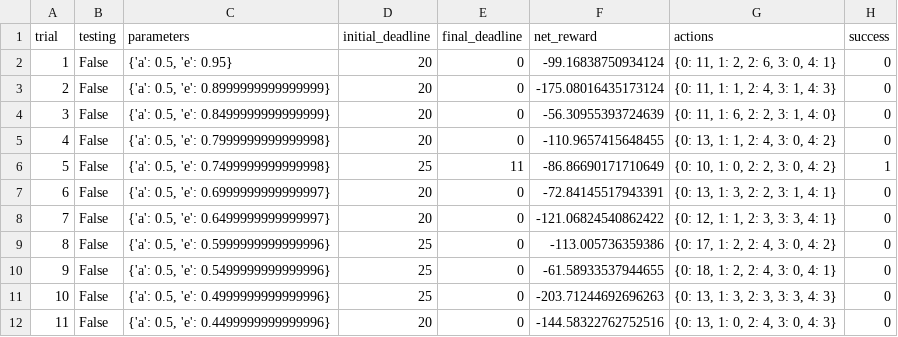
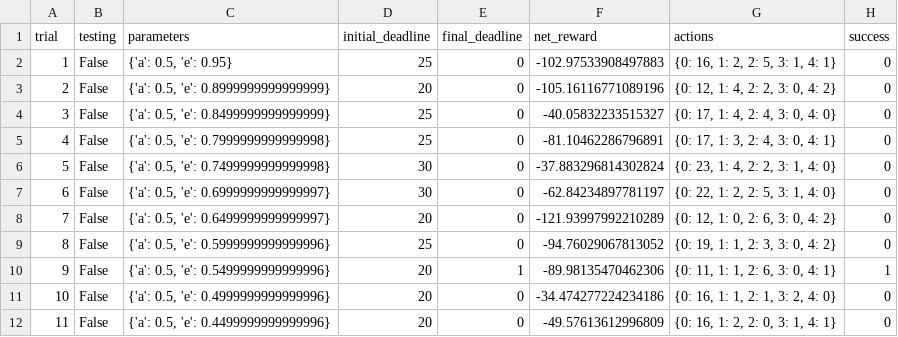
Before and after one commit to VincentZhouGit/machine-learning-udacity, a CSV file: smartcab/logs/sim_default-learning.csv, drawn as a sheet; only a part is shown; the diff covers the shown part only.

```diff
--- a/smartcab/logs/sim_default-learning.csv
+++ b/smartcab/logs/sim_default-learning.csv
@@ -1,12 +1,12 @@
 trial,testing,parameters,initial_deadline,final_deadline,net_reward,actions,success
-1,False,"{'a': 0.5, 'e': 0.95}",20,0,-99.16838750934124,"{0: 11, 1: 2, 2: 6, 3: 0, 4: 1}",0
-2,False,"{'a': 0.5, 'e': 0.8999999999999999}",20,0,-175.08016435173124,"{0: 11, 1: 1, 2: 4, 3: 1, 4: 3}",0
-3,False,"{'a': 0.5, 'e': 0.8499999999999999}",20,0,-56.30955393724639,"{0: 11, 1: 6, 2: 2, 3: 1, 4: 0}",0
-4,False,"{'a': 0.5, 'e': 0.7999999999999998}",20,0,-110.9657415648455,"{0: 13, 1: 1, 2: 4, 3: 0, 4: 2}",0
-5,False,"{'a': 0.5, 'e': 0.7499999999999998}",25,11,-86.86690171710649,"{0: 10, 1: 0, 2: 2, 3: 0, 4: 2}",1
-6,False,"{'a': 0.5, 'e': 0.6999999999999997}",20,0,-72.84145517943391,"{0: 13, 1: 3, 2: 2, 3: 1, 4: 1}",0
-7,False,"{'a': 0.5, 'e': 0.6499999999999997}",20,0,-121.06824540862422,"{0: 12, 1: 1, 2: 3, 3: 3, 4: 1}",0
-8,False,"{'a': 0.5, 'e': 0.5999999999999996}",25,0,-113.005736359386,"{0: 17, 1: 2, 2: 4, 3: 0, 4: 2}",0
-9,False,"{'a': 0.5, 'e': 0.5499999999999996}",25,0,-61.58933537944655,"{0: 18, 1: 2, 2: 4, 3: 0, 4: 1}",0
-10,False,"{'a': 0.5, 'e': 0.4999999999999996}",25,0,-203.71244692696263,"{0: 13, 1: 3, 2: 3, 3: 3, 4: 3}",0
-11,False,"{'a': 0.5, 'e': 0.4499999999999996}",20,0,-144.58322762752516,"{0: 13, 1: 0, 2: 4, 3: 0, 4: 3}",0
+1,False,"{'a': 0.5, 'e': 0.95}",25,0,-102.97533908497883,"{0: 16, 1: 2, 2: 5, 3: 1, 4: 1}",0
+2,False,"{'a': 0.5, 'e': 0.8999999999999999}",20,0,-105.16116771089196,"{0: 12, 1: 4, 2: 2, 3: 0, 4: 2}",0
+3,False,"{'a': 0.5, 'e': 0.8499999999999999}",25,0,-40.05832233515327,"{0: 17, 1: 4, 2: 4, 3: 0, 4: 0}",0
+4,False,"{'a': 0.5, 'e': 0.7999999999999998}",25,0,-81.10462286796891,"{0: 17, 1: 3, 2: 4, 3: 0, 4: 1}",0
+5,False,"{'a': 0.5, 'e': 0.7499999999999998}",30,0,-37.883296814302824,"{0: 23, 1: 4, 2: 2, 3: 1, 4: 0}",0
+6,False,"{'a': 0.5, 'e': 0.6999999999999997}",30,0,-62.84234897781197,"{0: 22, 1: 2, 2: 5, 3: 1, 4: 0}",0
+7,False,"{'a': 0.5, 'e': 0.6499999999999997}",20,0,-121.93997992210289,"{0: 12, 1: 0, 2: 6, 3: 0, 4: 2}",0
+8,False,"{'a': 0.5, 'e': 0.5999999999999996}",25,0,-94.76029067813052,"{0: 19, 1: 1, 2: 3, 3: 0, 4: 2}",0
+9,False,"{'a': 0.5, 'e': 0.5499999999999996}",20,1,-89.98135470462306,"{0: 11, 1: 1, 2: 6, 3: 0, 4: 1}",1
+10,False,"{'a': 0.5, 'e': 0.4999999999999996}",20,0,-34.474277224234186,"{0: 16, 1: 1, 2: 1, 3: 2, 4: 0}",0
+11,False,"{'a': 0.5, 'e': 0.4499999999999996}",20,0,-49.57613612996809,"{0: 16, 1: 2, 2: 0, 3: 1, 4: 1}",0
```
Also changed, not shown: 69 edited cells elsewhere in this file, 5 other files.
